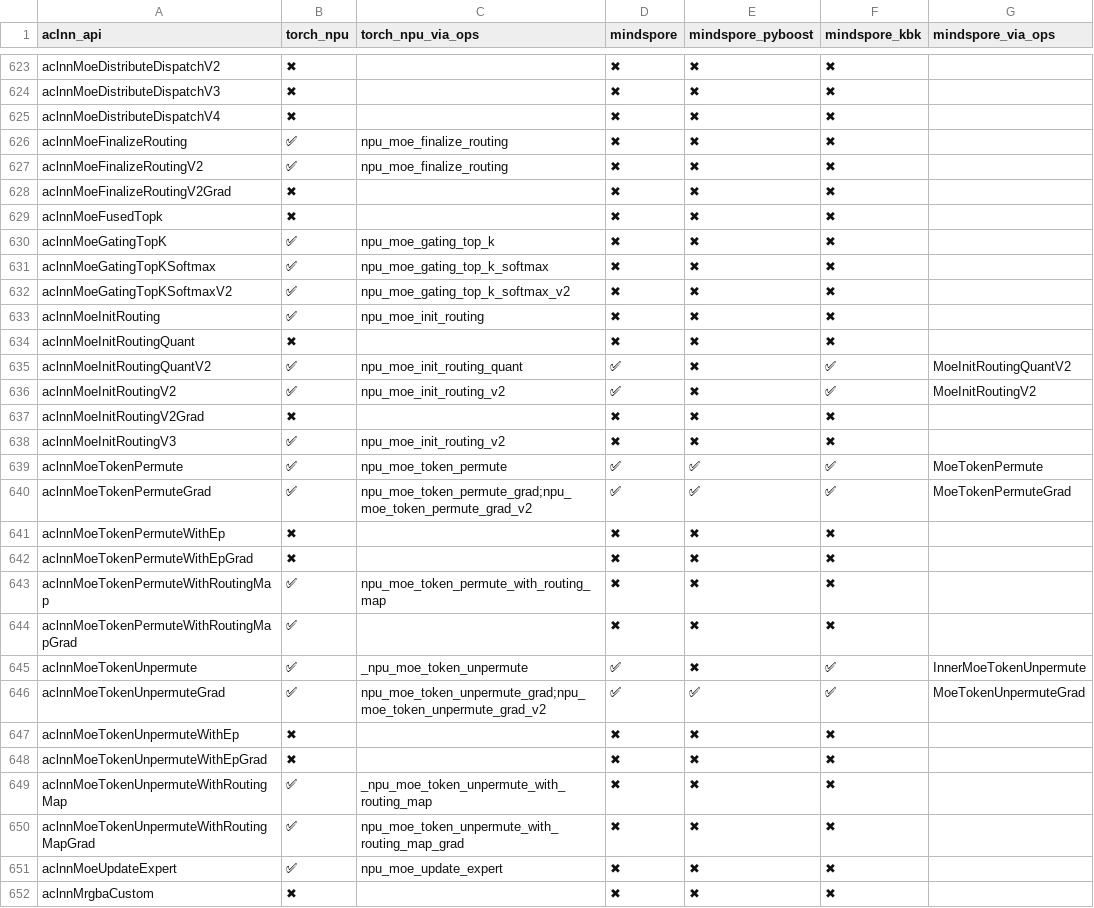
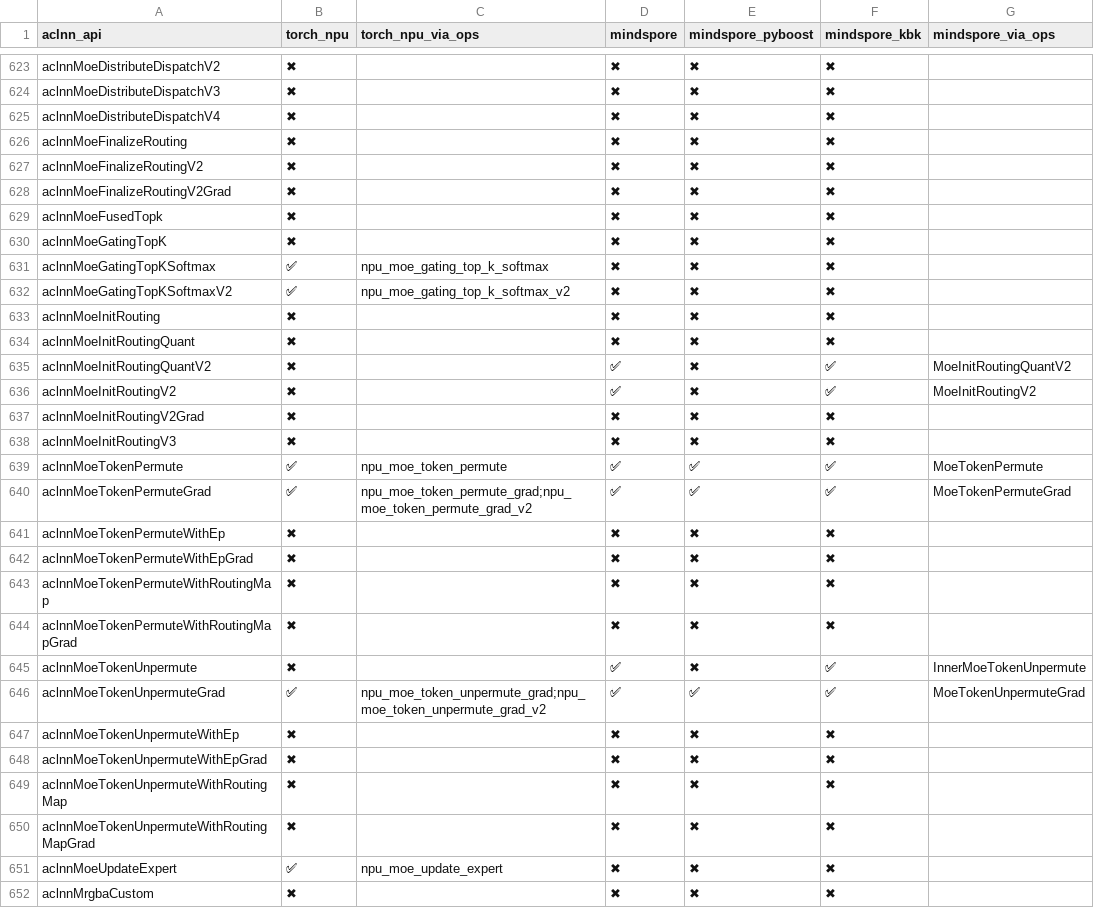
Before and after one commit to Fzilan/aclnn-dashboard, a CSV file: data/reports/aclnn_to_all.csv, drawn as a sheet; only a part is shown, gaps mark what is left out; the diff covers the shown part only; the diff names each change by its address in the sheet, - before the commit and + after, or states it on an @@ line.

```diff
--- a/data/reports/aclnn_to_all.csv
+++ b/data/reports/aclnn_to_all.csv
-B626:B627 (torch_npu): ✅
+B626:B627 (torch_npu): ✖
-C626:C627 (torch_npu_via_ops): npu_moe_finalize_routing
+C626:C627 (torch_npu_via_ops): (empty)
-B630 (torch_npu): ✅
+B630 (torch_npu): ✖
-C630 (torch_npu_via_ops): npu_moe_gating_top_k
+C630 (torch_npu_via_ops): (empty)
-B633 (torch_npu): ✅
+B633 (torch_npu): ✖
-C633 (torch_npu_via_ops): npu_moe_init_routing
+C633 (torch_npu_via_ops): (empty)
-B635:B636 (torch_npu): ✅
+B635:B636 (torch_npu): ✖
-C635 (torch_npu_via_ops): npu_moe_init_routing_quant
+C635 (torch_npu_via_ops): (empty)
-C636 (torch_npu_via_ops): npu_moe_init_routing_v2
+C636 (torch_npu_via_ops): (empty)
-B638 (torch_npu): ✅
+B638 (torch_npu): ✖
-C638 (torch_npu_via_ops): npu_moe_init_routing_v2
+C638 (torch_npu_via_ops): (empty)
-B643:B645 (torch_npu): ✅
+B643:B645 (torch_npu): ✖
-C643 (torch_npu_via_ops): npu_moe_token_permute_with_routing_map
+C643 (torch_npu_via_ops): (empty)
-C645 (torch_npu_via_ops): _npu_moe_token_unpermute
+C645 (torch_npu_via_ops): (empty)
-B649:B650 (torch_npu): ✅
+B649:B650 (torch_npu): ✖
-C649 (torch_npu_via_ops): _npu_moe_token_unpermute_with_routing_map
+C649 (torch_npu_via_ops): (empty)
-C650 (torch_npu_via_ops): npu_moe_token_unpermute_with_routing_map_grad
+C650 (torch_npu_via_ops): (empty)
```
Also changed, not shown: 23 edited cells elsewhere in this file, data/reports/aclnn_to_torch_npu.csv, 4 other files.
